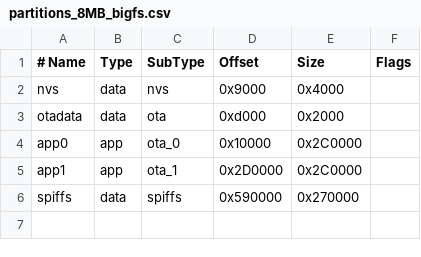
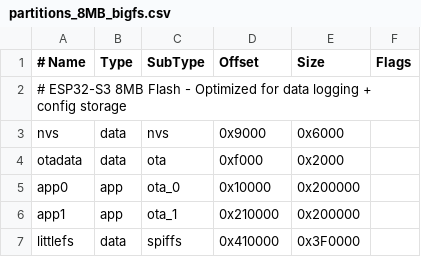
Before and after one commit to rees3901/BluePawzTransmitter, a CSV file: partitions_8MB_bigfs.csv, drawn as a sheet.

Commit message:
checked platform.ini and parttion was correct for future logging use.

```diff
--- a/partitions_8MB_bigfs.csv
+++ b/partitions_8MB_bigfs.csv
@@ -1,6 +1,7 @@
 # Name,   Type, SubType, Offset,  Size, Flags
-nvs,      data, nvs,     0x9000,  0x4000,
-otadata,  data, ota,     0xd000,  0x2000,
-app0,     app,  ota_0,   0x10000, 0x2C0000,
-app1,     app,  ota_1,   0x2D0000,0x2C0000,
-spiffs,   data, spiffs,  0x590000,0x270000,
+# ESP32-S3 8MB Flash - Optimized for data logging + config storage
+nvs,      data, nvs,     0x9000,  0x6000,
+otadata,  data, ota,     0xf000,  0x2000,
+app0,     app,  ota_0,   0x10000, 0x200000,
+app1,     app,  ota_1,   0x210000,0x200000,
+littlefs, data, spiffs,  0x410000,0x3F0000,
```
Also changed, not shown: 1 other file.
